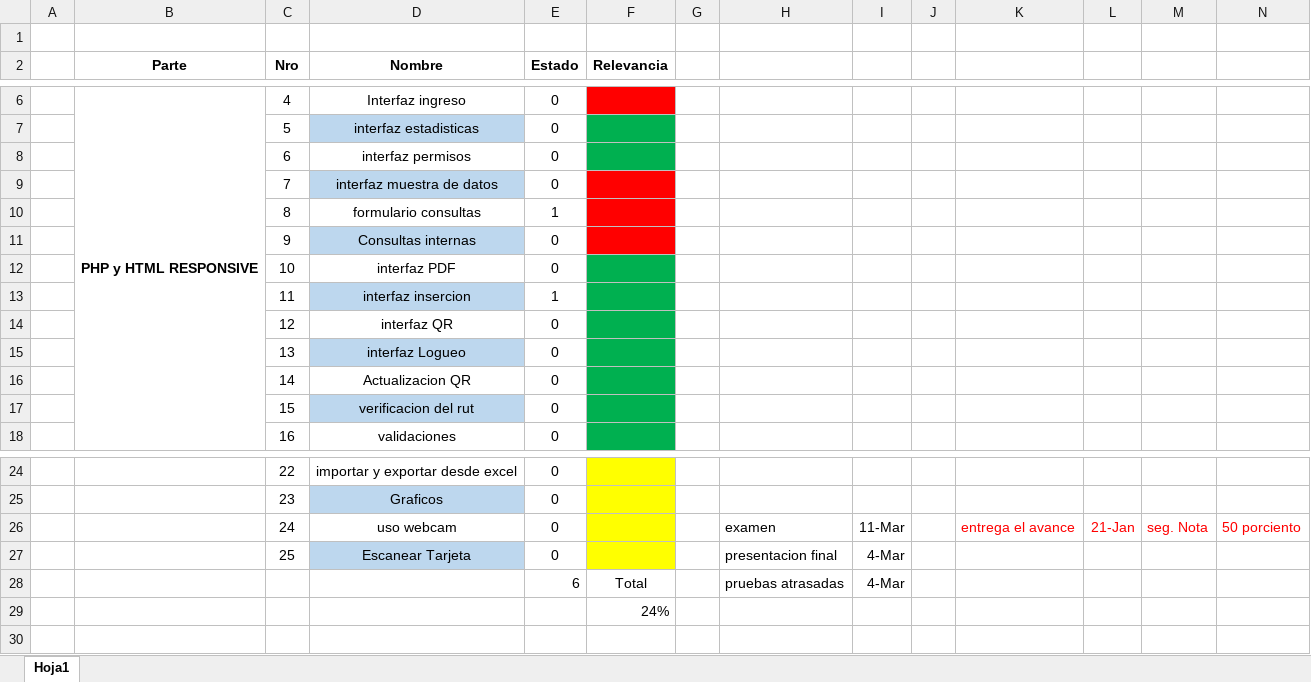
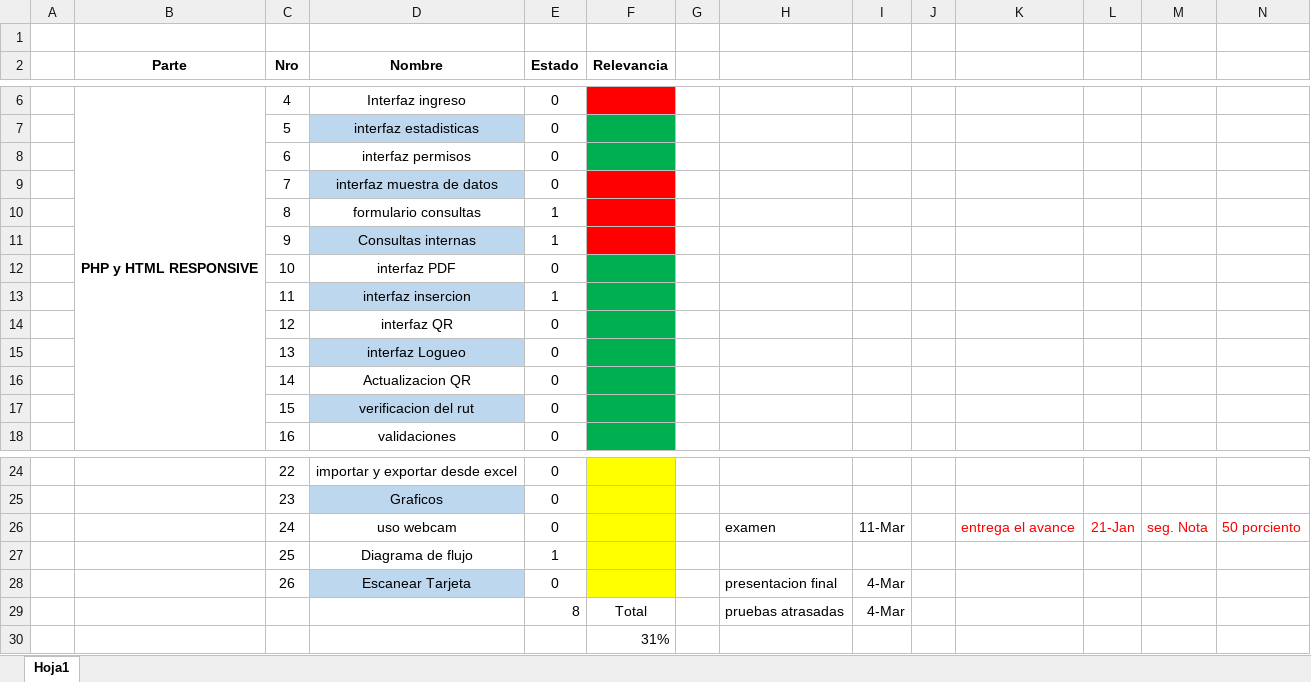
Before and after one commit to volvar/proyecto-multimedia, an Excel workbook: Lista de Tareas.xlsx, sheet Hoja1, drawn as a sheet; only a part is shown, gaps mark what is left out; values as stored, in another font and other column widths than the file's, no borders; charts and pictures not drawn; addresses are those after the commit; the diff names each change by its address in the sheet, - before the commit and + after, or states it on an @@ line.

```diff
--- a/Lista de Tareas.xlsx (sheet Hoja1)
+++ b/Lista de Tareas.xlsx (sheet Hoja1)
-E11 (Estado): 0
+E11 (Estado): 1
+row 27:  |  | 25 | Diagrama de flujo | 1
-C28 (Nro): 25
+C28 (Nro): 26
-E29 (Estado): 6
+E29 (Estado): 8
-F30 (Relevancia): 24%
+F30 (Relevancia): 31%
```
Also changed, not shown: charts or pictures, 4 other files.
